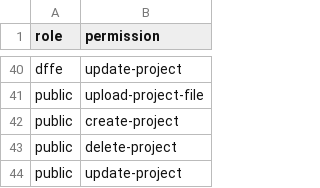
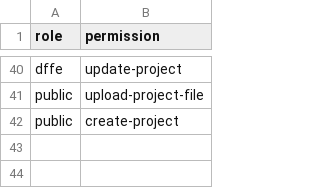
Before and after one commit to SAEON/national-climate-change-response-database, a CSV file: src/api/src/graphql/resolvers/mutations/seed-database/user-model/auth-config/roles-x-permissions.csv, drawn as a sheet; only a part is shown, gaps mark what is left out.

Commit message:
Updated submission entities so that users can only edit and delete their own entities

```diff
--- a/src/api/src/graphql/resolvers/mutations/seed-database/user-model/auth-config/roles-x-permissions.csv
+++ b/src/api/src/graphql/resolvers/mutations/seed-database/user-model/auth-config/roles-x-permissions.csv
@@ -42,3 +42 @@ public,upload-project-file
 public,create-project
-public,delete-project
-public,update-project
```
Also changed, not shown: 15 other files.
